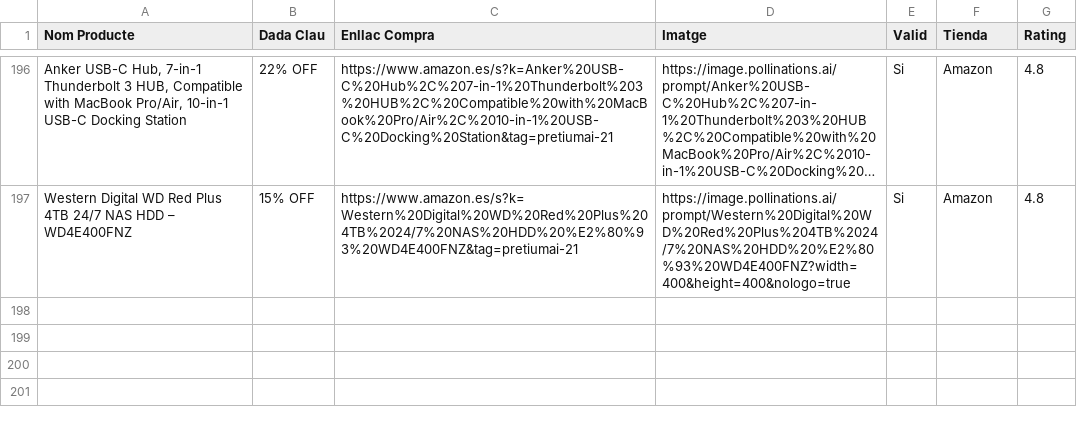
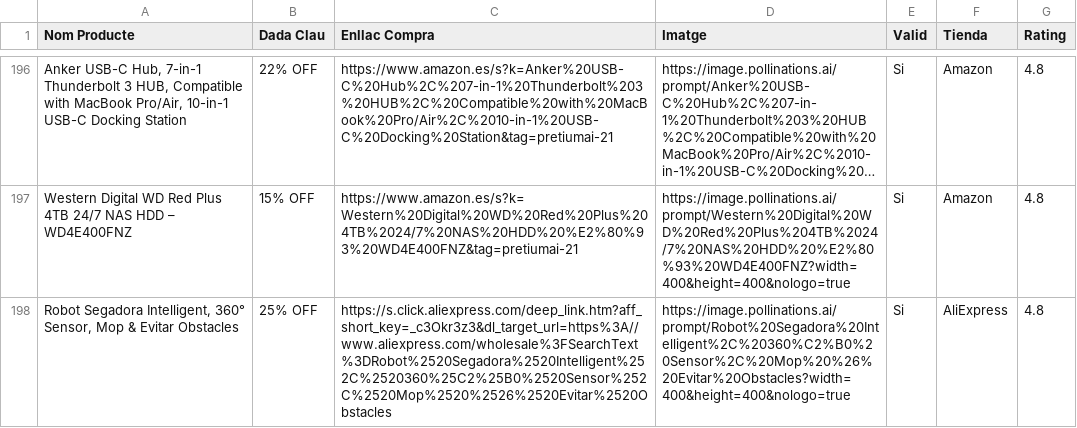
Before and after one commit to PretiumAI/pretiumai-shop, a CSV file: base_dades_final.csv, drawn as a sheet; only a part is shown, gaps mark what is left out; long unchanged cells end in …; the diff names each change by its address in the sheet, - before the commit and + after, or states it on an @@ line.

```diff
--- a/base_dades_final.csv
+++ b/base_dades_final.csv
+row 198: Robot Segadora Intelligent, 360° Sensor, Mop & Evitar Obstacles | 25% OFF | https://s.click.aliexpress.com/deep_link.htm?aff_short_key=_c3Okr3z3&dl_target_url=https%3A//www.aliexpress.com/wholesale%3FSearchText%3DRobot%2520Segadora%2520Intelligent%252C%2520360%25C2%25B0%2520Sensor%252C%2520Mop%2520%2526%2520Evitar%2520Obstacles | https://image.pollinations.ai/prompt/Robot%20Segadora%20Intelligent%2C%20360%C2%B0%20Sensor%2C%20Mop%20%26%20Evitar%20Obstacles?width=400&height=400&nologo=true | Si | AliExpress | 4.8
```
Also changed, not shown: 1 other file.
